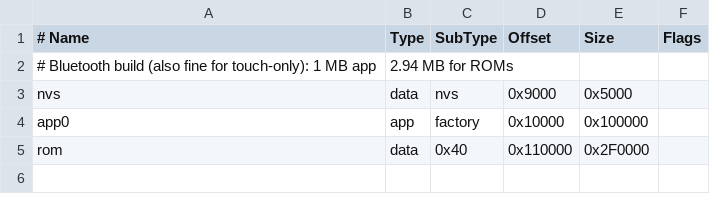
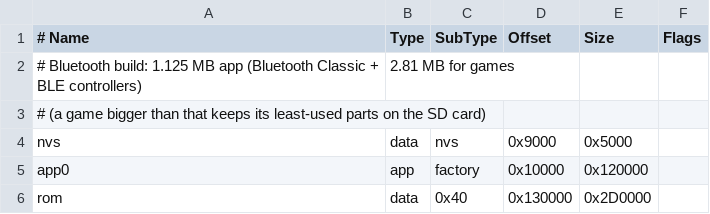
Before and after one commit to hackatnight/HAN-CYD-GBC, a CSV file: partitions.csv, drawn as a sheet.

```diff
--- a/partitions.csv
+++ b/partitions.csv
@@ -1,5 +1,6 @@
 # Name,   Type, SubType, Offset,   Size,     Flags
-# Bluetooth build (also fine for touch-only): 1 MB app, 2.94 MB for ROMs
+# Bluetooth build: 1.125 MB app (Bluetooth Classic + BLE controllers), 2.81 MB for games
+# (a game bigger than that keeps its least-used parts on the SD card)
 nvs,      data, nvs,     0x9000,   0x5000,
-app0,     app,  factory, 0x10000,  0x100000,
-rom,      data, 0x40,    0x110000, 0x2F0000,
+app0,     app,  factory, 0x10000,  0x120000,
+rom,      data, 0x40,    0x130000, 0x2D0000,
```
Also changed, not shown: 26 other files.
